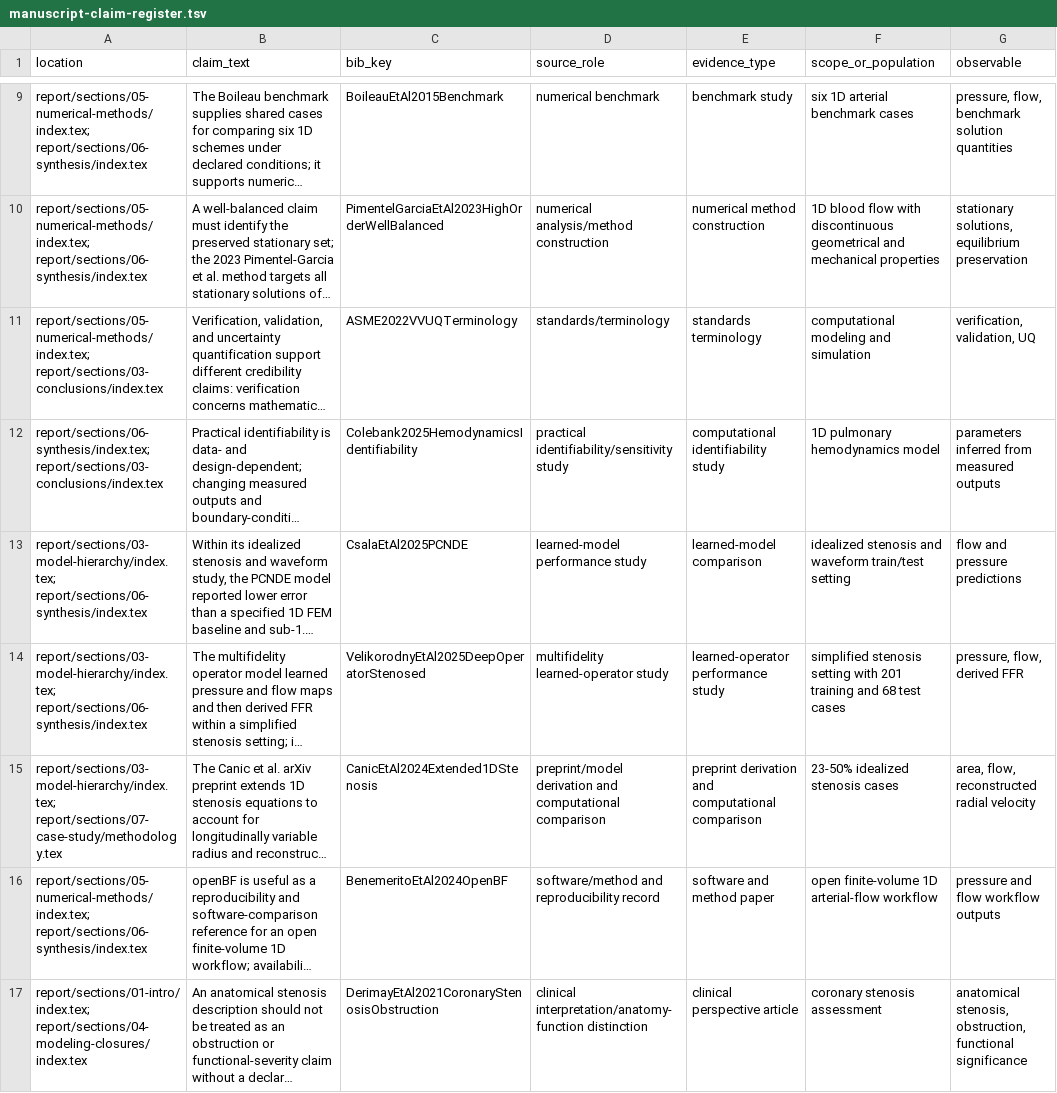
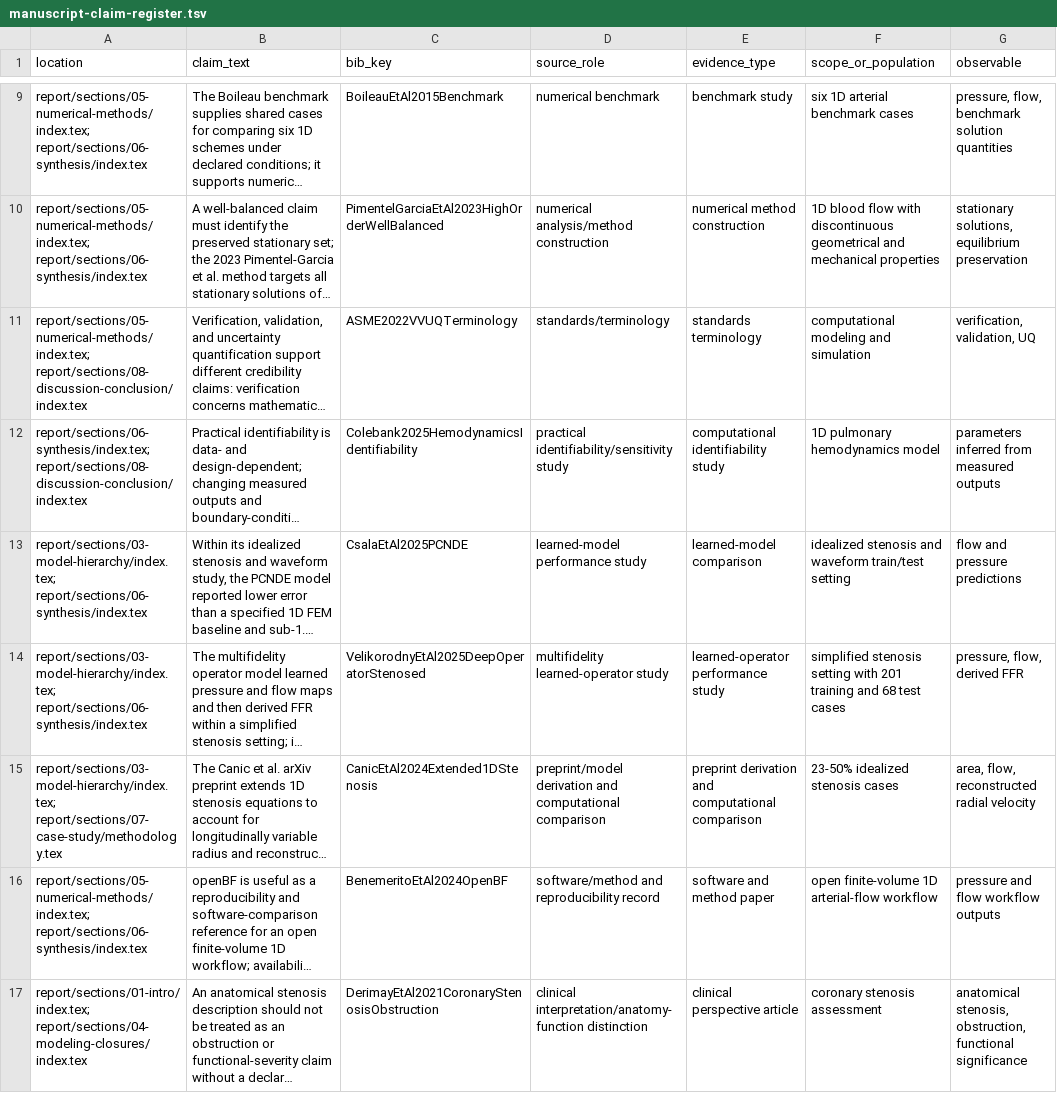
Before and after one commit to danphenderson/masters-report, a TSV file: public/reproducibility/manuscript-claim-register.tsv, drawn as a sheet; only a part is shown, gaps mark what is left out; long unchanged cells end in …; the diff names each change by its address in the sheet, - before the commit and + after, or states it on an @@ line.

Commit message:
Revise manuscript hierarchy and provenance prose

```diff
--- a/public/reproducibility/manuscript-claim-register.tsv
+++ b/public/reproducibility/manuscript-claim-register.tsv
-A11 (location): report/sections/05-numerical-methods/index.tex; report/sections/03-conclusions/index.tex
+A11 (location): report/sections/05-numerical-methods/index.tex; report/sections/08-discussion-conclusion/index.tex
-A12 (location): report/sections/06-synthesis/index.tex; report/sections/03-conclusions/index.tex
+A12 (location): report/sections/06-synthesis/index.tex; report/sections/08-discussion-conclusion/index.tex
```
Also changed, not shown: 6 other files.
